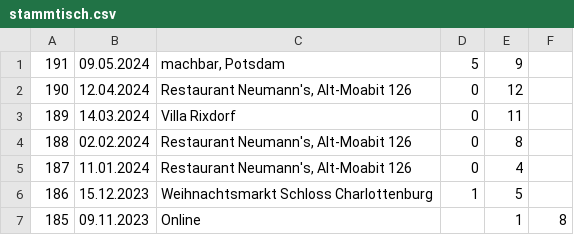
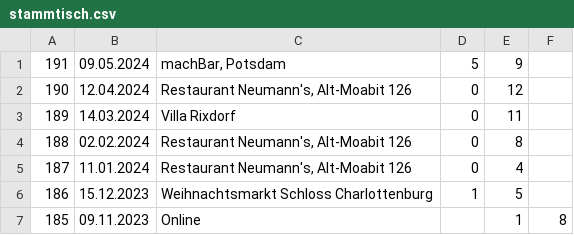
Before and after one commit to wosch/osm-berlin-stammtisch-map, a CSV file: etc/stammtisch.csv, drawn as a sheet; only a part is shown.

Commit message:
update / typo

```diff
--- a/etc/stammtisch.csv
+++ b/etc/stammtisch.csv
@@ -1,2 +1,2 @@
-191|09.05.2024|machbar, Potsdam|5|9
+191|09.05.2024|machBar, Potsdam|5|9
 190|12.04.2024|Restaurant Neumann's, Alt-Moabit 126|0|12
```
Also changed, not shown: 1 other file.
